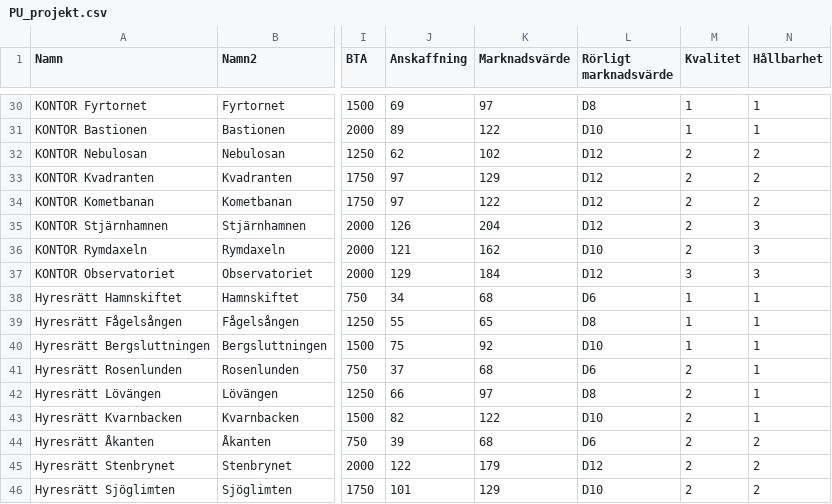
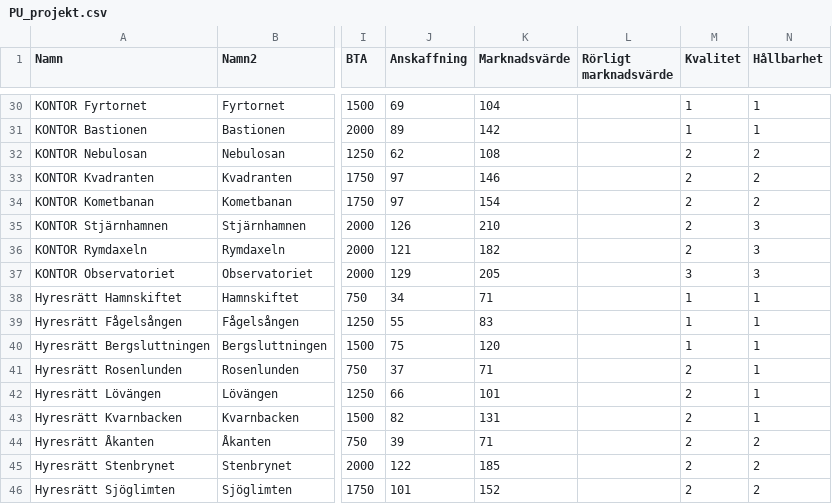
Before and after one commit to Knixlas/PMOPOLY, a CSV file: data/1_projektutveckling/PU_projekt.csv, drawn as a sheet; only a part is shown, gaps mark what is left out; the diff covers the shown part only; the diff names each change by its address in the sheet, - before the commit and + after, or states it on an @@ line.

```diff
--- a/data/1_projektutveckling/PU_projekt.csv
+++ b/data/1_projektutveckling/PU_projekt.csv
-K30 (Marknadsvärde): 97
+K30 (Marknadsvärde): 104
-L30 (Rörligt marknadsvärde): D8
+L30 (Rörligt marknadsvärde): (empty)
-K31 (Marknadsvärde): 122
+K31 (Marknadsvärde): 142
-L31 (Rörligt marknadsvärde): D10
+L31 (Rörligt marknadsvärde): (empty)
-K32 (Marknadsvärde): 102
+K32 (Marknadsvärde): 108
-L32:L35 (Rörligt marknadsvärde): D12
+L32:L35 (Rörligt marknadsvärde): (empty)
-K33 (Marknadsvärde): 129
+K33 (Marknadsvärde): 146
-K34 (Marknadsvärde): 122
+K34 (Marknadsvärde): 154
-K35 (Marknadsvärde): 204
+K35 (Marknadsvärde): 210
-K36 (Marknadsvärde): 162
+K36 (Marknadsvärde): 182
-L36 (Rörligt marknadsvärde): D10
+L36 (Rörligt marknadsvärde): (empty)
-K37 (Marknadsvärde): 184
+K37 (Marknadsvärde): 205
-L37 (Rörligt marknadsvärde): D12
+L37 (Rörligt marknadsvärde): (empty)
-K38 (Marknadsvärde): 68
+K38 (Marknadsvärde): 71
-L38 (Rörligt marknadsvärde): D6
+L38 (Rörligt marknadsvärde): (empty)
-K39 (Marknadsvärde): 65
+K39 (Marknadsvärde): 83
-L39 (Rörligt marknadsvärde): D8
+L39 (Rörligt marknadsvärde): (empty)
-K40 (Marknadsvärde): 92
+K40 (Marknadsvärde): 120
-L40 (Rörligt marknadsvärde): D10
+L40 (Rörligt marknadsvärde): (empty)
-K41 (Marknadsvärde): 68
+K41 (Marknadsvärde): 71
-L41 (Rörligt marknadsvärde): D6
+L41 (Rörligt marknadsvärde): (empty)
-K42 (Marknadsvärde): 97
+K42 (Marknadsvärde): 101
-L42 (Rörligt marknadsvärde): D8
+L42 (Rörligt marknadsvärde): (empty)
-K43 (Marknadsvärde): 122
+K43 (Marknadsvärde): 131
-L43 (Rörligt marknadsvärde): D10
+L43 (Rörligt marknadsvärde): (empty)
-K44 (Marknadsvärde): 68
+K44 (Marknadsvärde): 71
-L44 (Rörligt marknadsvärde): D6
+L44 (Rörligt marknadsvärde): (empty)
-K45 (Marknadsvärde): 179
+K45 (Marknadsvärde): 185
-L45 (Rörligt marknadsvärde): D12
+L45 (Rörligt marknadsvärde): (empty)
-K46 (Marknadsvärde): 129
+K46 (Marknadsvärde): 152
-L46 (Rörligt marknadsvärde): D10
+L46 (Rörligt marknadsvärde): (empty)
```
Also changed, not shown: 38 edited cells elsewhere in this file, 1 other file.
